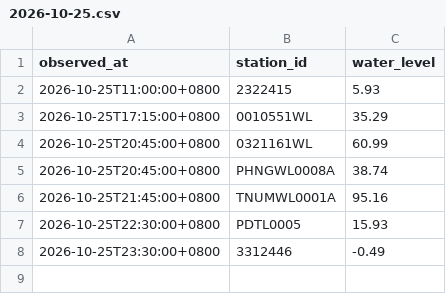
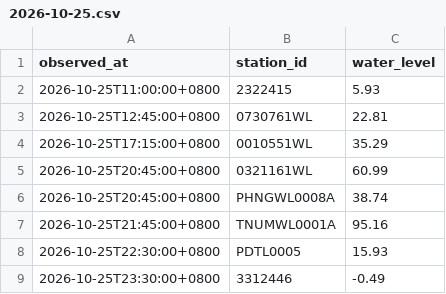
Before and after one commit to Anthonyfiz/malaysia-flood-watch, a CSV file: data/history/2026-10-25.csv, drawn as a sheet; the diff names each change by its address in the sheet, - before the commit and + after, or states it on an @@ line.

```diff
--- a/data/history/2026-10-25.csv
+++ b/data/history/2026-10-25.csv
+row 3: 2026-10-25T12:45:00+0800 | 0730761WL | 22.81
```
Also changed, not shown: data/runs.csv, 4 other files.
